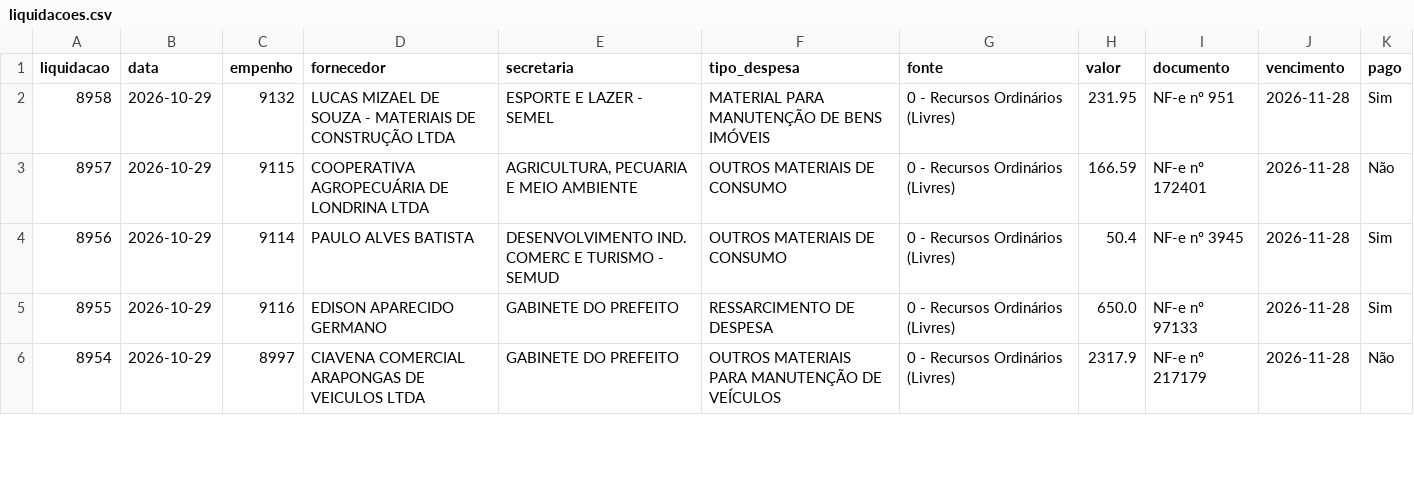
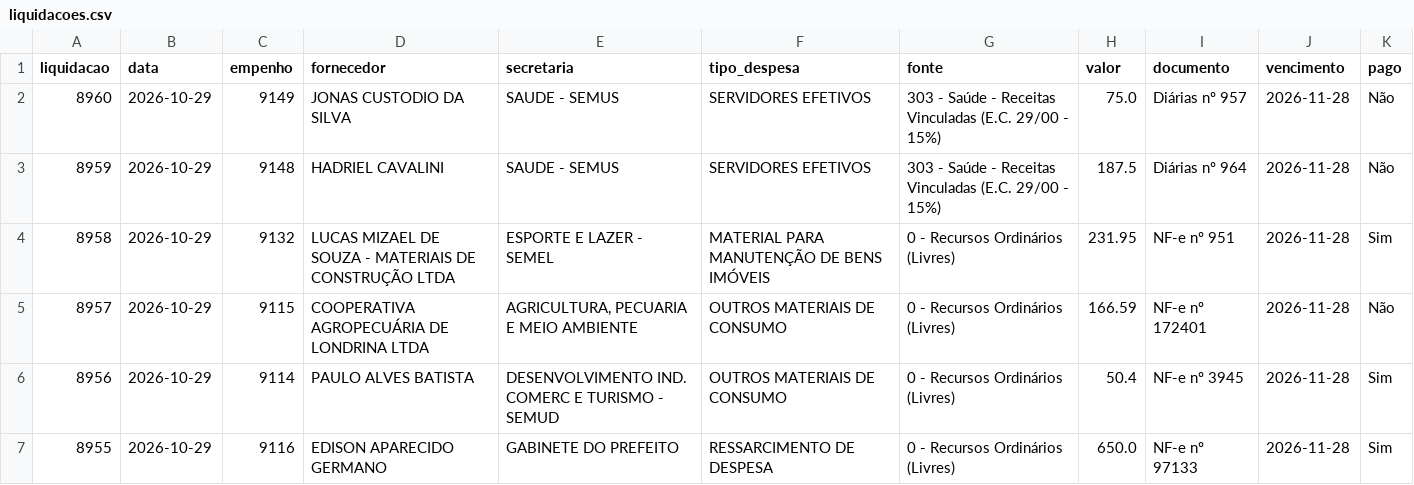
Before and after one commit to vagnerims2/painel-leopolis, a CSV file: data/liquidacoes.csv, drawn as a sheet; only a part is shown; the shorter side is filled out with more unchanged rows; the diff names each change by its address in the sheet, - before the commit and + after, or states it on an @@ line.

```diff
--- a/data/liquidacoes.csv
+++ b/data/liquidacoes.csv
+row 2: 8960 | 2026-10-29 | 9149 | JONAS CUSTODIO DA SILVA | SAUDE - SEMUS | SERVIDORES EFETIVOS | 303 - Saúde - Receitas Vinculadas (E.C. 29/00 - 15%) | 75.0 | Diárias nº 957 | 2026-11-28 | Não
+row 3: 8959 | 2026-10-29 | 9148 | HADRIEL CAVALINI | SAUDE - SEMUS | SERVIDORES EFETIVOS | 303 - Saúde - Receitas Vinculadas (E.C. 29/00 - 15%) | 187.5 | Diárias nº 964 | 2026-11-28 | Não
```
Also changed, not shown: data/movimento.csv, 13 other files.
